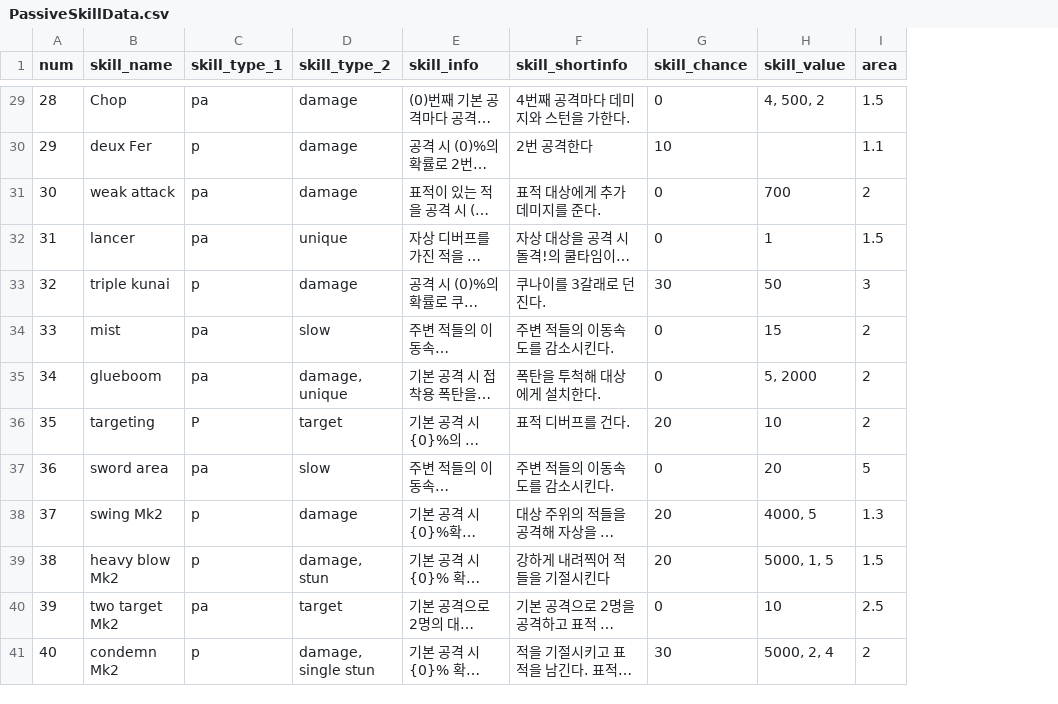
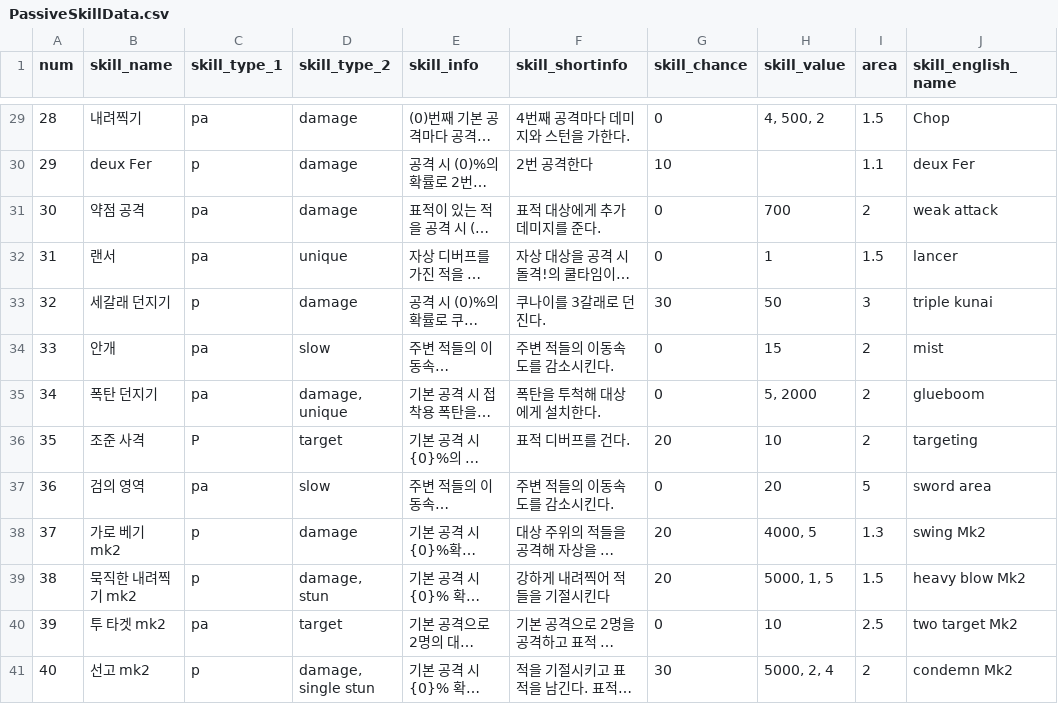
Before and after one commit to Famec7/WRD, a CSV file: Assets/Resources/DataTable/Skill/PassiveSkillData.csv, drawn as a sheet; only a part is shown, gaps mark what is left out; long unchanged cells end in …; the diff covers the shown part only; the diff names each change by its address in the sheet, - before the commit and + after, or states it on an @@ line.

Commit message:
fix: 스킬데이터 skill_enligsh_name항 추가 및 한글이름 추가

```diff
--- a/Assets/Resources/DataTable/Skill/PassiveSkillData.csv
+++ b/Assets/Resources/DataTable/Skill/PassiveSkillData.csv
+column J (skill_english_name), rows 29-41: Chop | deux Fer | weak attack | lancer | triple kunai | mist | glueboom | targeting | sword area | swing Mk2 | heavy blow Mk2 | two target Mk2 | condemn Mk2
-B29 (skill_name): Chop
+B29 (skill_name): 내려찍기
-B31 (skill_name): weak attack
+B31 (skill_name): 약점 공격
-B32 (skill_name): lancer
+B32 (skill_name): 랜서
-B33 (skill_name): triple kunai
+B33 (skill_name): 세갈래 던지기
-B34 (skill_name): mist
+B34 (skill_name): 안개
-B35 (skill_name): glueboom
+B35 (skill_name): 폭탄 던지기
-B36 (skill_name): targeting
+B36 (skill_name): 조준 사격
-B37 (skill_name): sword area
+B37 (skill_name): 검의 영역
-B38 (skill_name): swing Mk2
+B38 (skill_name): 가로 베기 mk2
-B39 (skill_name): heavy blow Mk2
+B39 (skill_name): 묵직한 내려찍기 mk2
-B40 (skill_name): two target Mk2
+B40 (skill_name): 투 타겟 mk2
-B41 (skill_name): condemn Mk2
+B41 (skill_name): 선고 mk2
```
Also changed, not shown: 36 edited cells elsewhere in this file, Assets/Resources/DataTable/Skill/ActiveSkillData.csv.
